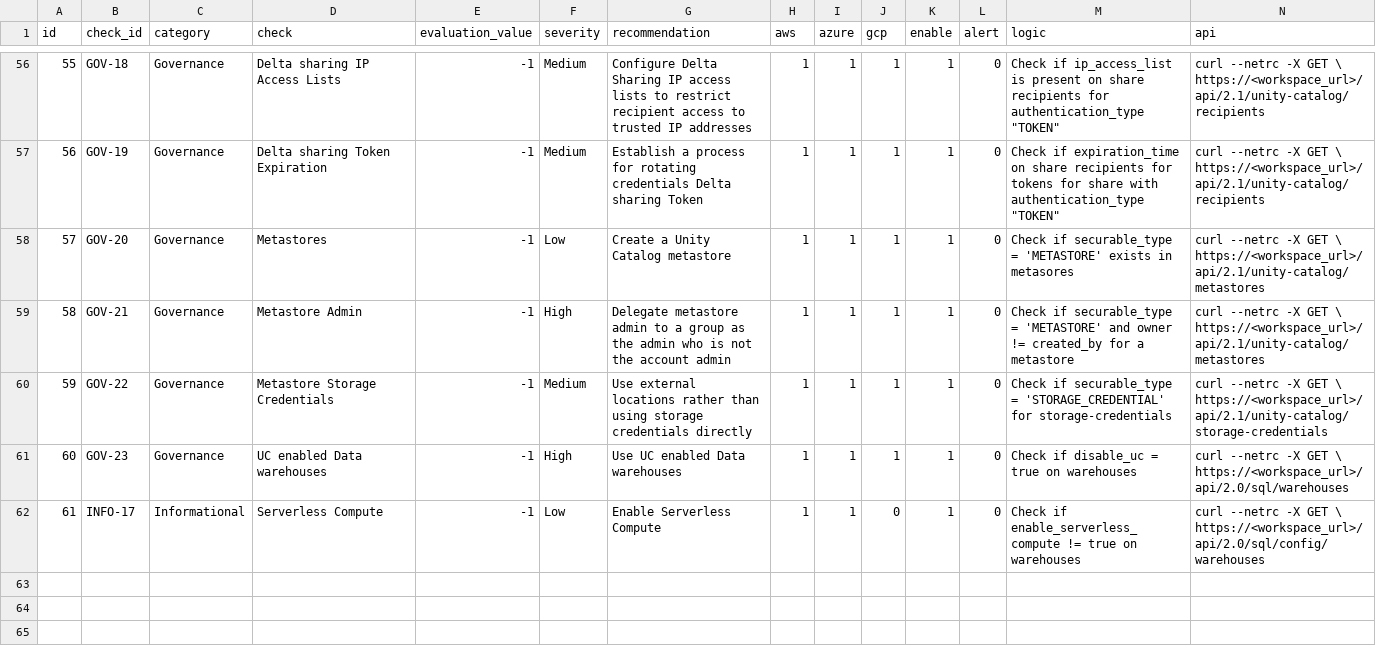
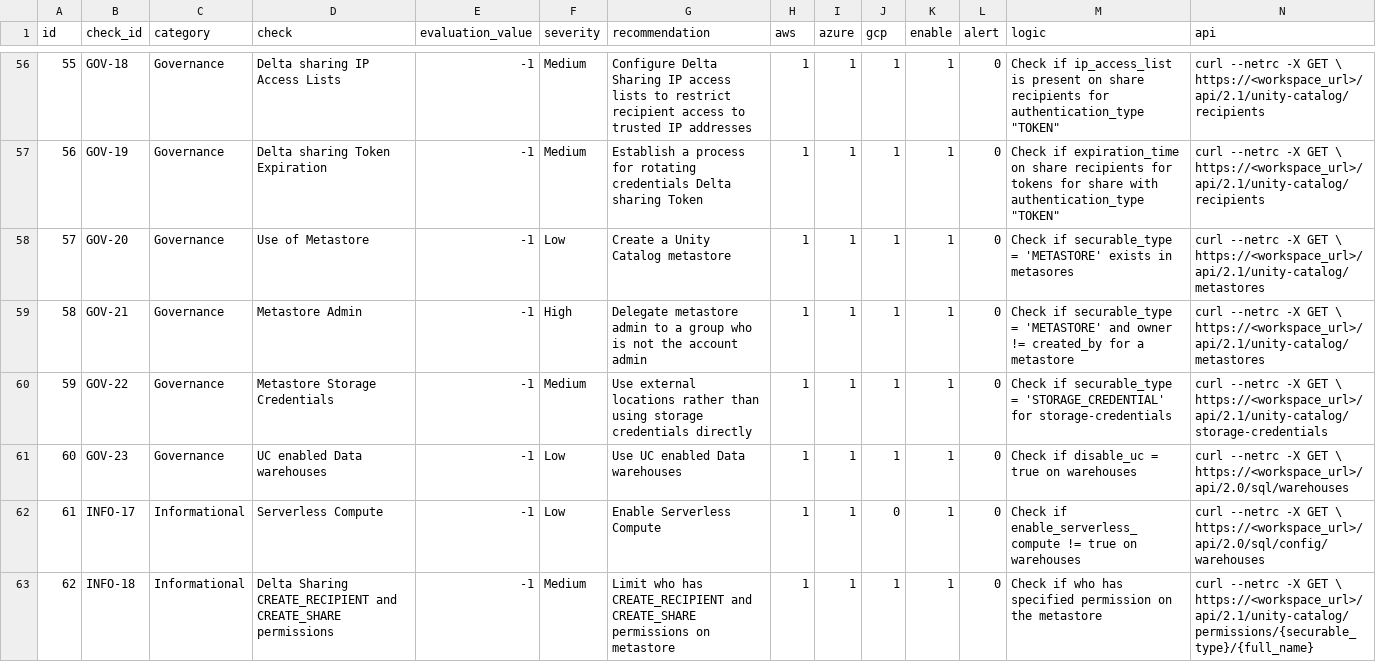
Before and after one commit to databricks-industry-solutions/security-analysis-tool, a CSV file: configs/security_best_practices.csv, drawn as a sheet; only a part is shown, gaps mark what is left out; rows hold the shown columns only; the diff names each change by its address in the sheet, - before the commit and + after, or states it on an @@ line.

Commit message:
added uc checks

```diff
--- a/configs/security_best_practices.csv
+++ b/configs/security_best_practices.csv
-D58 (check): Metastores
+D58 (check): Use of Metastore
-G59 (recommendation): …a group as the admin who is…
+G59 (recommendation): …a group who is…
-F61 (severity): High
+F61 (severity): Low
+row 63: 62 | INFO-18 | Informational | Delta Sharing CREATE_RECIPIENT and CREATE_SHARE permissions | -1 | Medium | Limit who has CREATE_RECIPIENT and CREATE_SHARE permissions on metastore | 1 | 1 | 1 | 1 | 0 | Check if who has specified permission on the metastore | curl --netrc -X GET \ https://<workspace_url>/api/2.1/unity-catalog/permissions/{securable_type}/{full_name}
```
Also changed, not shown: 4 other files.
